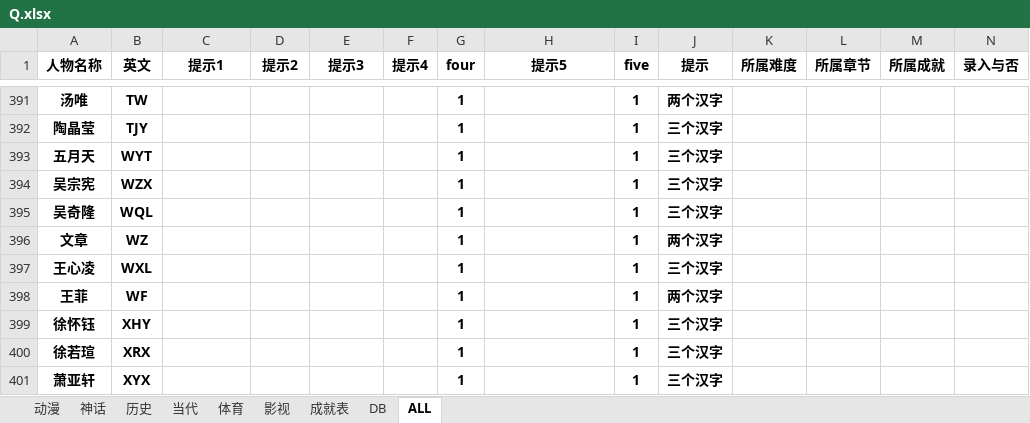
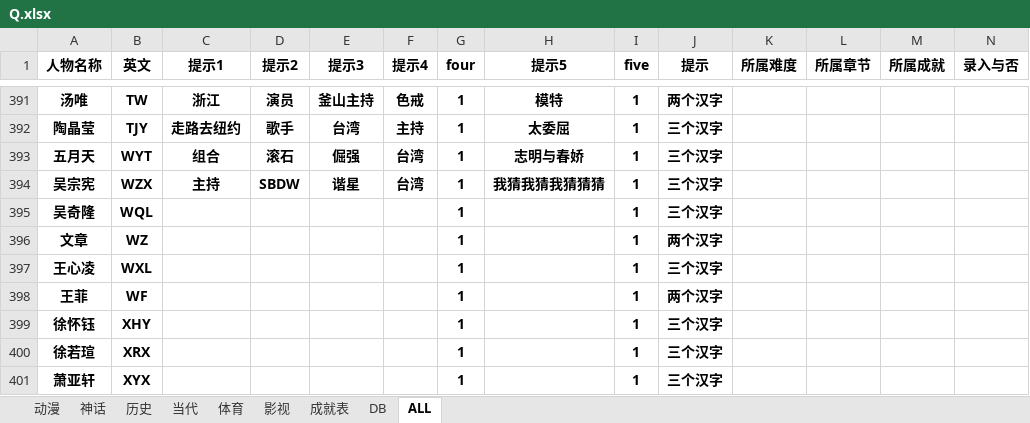
Before and after one commit to tracytheron/TaTaTa, an Excel workbook: Q/Q.xlsx, sheet ALL, drawn as a sheet; only a part is shown, gaps mark what is left out; values as stored, in another font and other column widths than the file's, no borders; the diff covers the shown part only; the diff names each change by its address in the sheet, - before the commit and + after, or states it on an @@ line.

```diff
--- a/Q/Q.xlsx (sheet ALL)
+++ b/Q/Q.xlsx (sheet ALL)
-C391 (提示1): (empty)
+C391 (提示1): 浙江
-D391 (提示2): (empty)
+D391 (提示2): 演员
-E391 (提示3): (empty)
+E391 (提示3): 釜山主持
-F391 (提示4): (empty)
+F391 (提示4): 色戒
-H391 (提示5): (empty)
+H391 (提示5): 模特
-C392 (提示1): (empty)
+C392 (提示1): 走路去纽约
-D392 (提示2): (empty)
+D392 (提示2): 歌手
-E392 (提示3): (empty)
+E392 (提示3): 台湾
-F392 (提示4): (empty)
+F392 (提示4): 主持
-H392 (提示5): (empty)
+H392 (提示5): 太委屈
-C393 (提示1): (empty)
+C393 (提示1): 组合
-D393 (提示2): (empty)
+D393 (提示2): 滚石
-E393 (提示3): (empty)
+E393 (提示3): 倔强
-F393:F394 (提示4): (empty)
+F393:F394 (提示4): 台湾
-H393 (提示5): (empty)
+H393 (提示5): 志明与春娇
-C394 (提示1): (empty)
+C394 (提示1): 主持
-D394 (提示2): (empty)
+D394 (提示2): SBDW
-E394 (提示3): (empty)
+E394 (提示3): 谐星
-H394 (提示5): (empty)
+H394 (提示5): 我猜我猜我猜猜猜
```
Also changed, not shown: 50 edited cells elsewhere in this sheet.
